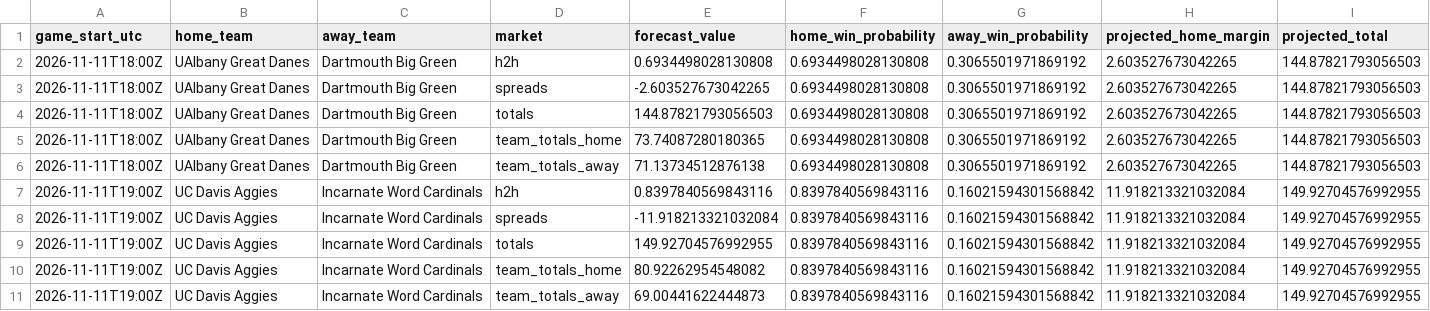
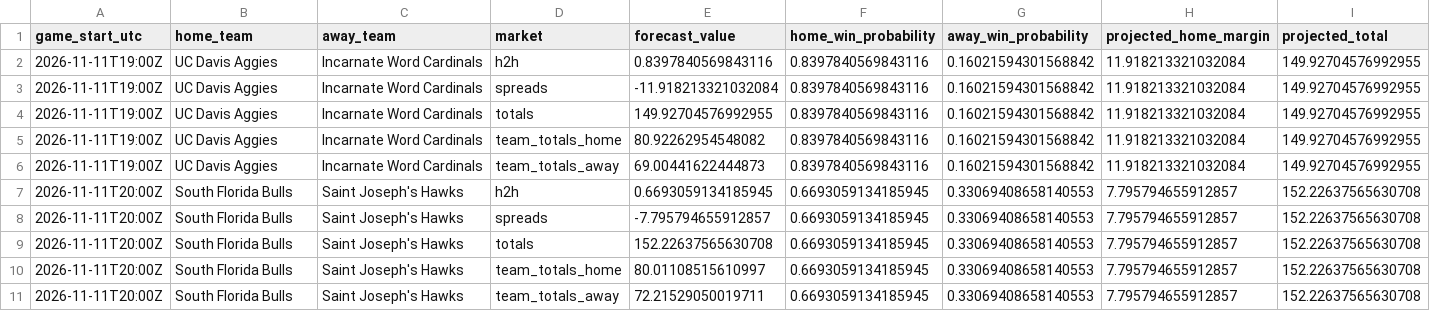
Before and after one commit to gkwalters25-prog/walts-wagers-public, a CSV file: data/forecasts.csv, drawn as a sheet; only a part is shown; the shorter side is filled out with more unchanged rows.

Commit message:
Refresh safe NCAAB forecasts and live odds

```diff
--- a/data/forecasts.csv
+++ b/data/forecasts.csv
@@ -1,7 +1,2 @@
 game_start_utc,home_team,away_team,market,forecast_value,home_win_probability,away_win_probability,projected_home_margin,projected_total
-2026-11-11T18:00Z,UAlbany Great Danes,Dartmouth Big Green,h2h,0.6934498028130808,0.6934498028130808,0.3065501971869192,2.603527673042265,144.87821793056503
-2026-11-11T18:00Z,UAlbany Great Danes,Dartmouth Big Green,spreads,-2.603527673042265,0.6934498028130808,0.3065501971869192,2.603527673042265,144.87821793056503
-2026-11-11T18:00Z,UAlbany Great Danes,Dartmouth Big Green,totals,144.87821793056503,0.6934498028130808,0.3065501971869192,2.603527673042265,144.87821793056503
-2026-11-11T18:00Z,UAlbany Great Danes,Dartmouth Big Green,team_totals_home,73.74087280180365,0.6934498028130808,0.3065501971869192,2.603527673042265,144.87821793056503
-2026-11-11T18:00Z,UAlbany Great Danes,Dartmouth Big Green,team_totals_away,71.13734512876138,0.6934498028130808,0.3065501971869192,2.603527673042265,144.87821793056503
 2026-11-11T19:00Z,UC Davis Aggies,Incarnate Word Cardinals,h2h,0.8397840569843116,0.8397840569843116,0.16021594301568842,11.918213321032084,149.92704576992955
```
Also changed, not shown: 5 other files.
